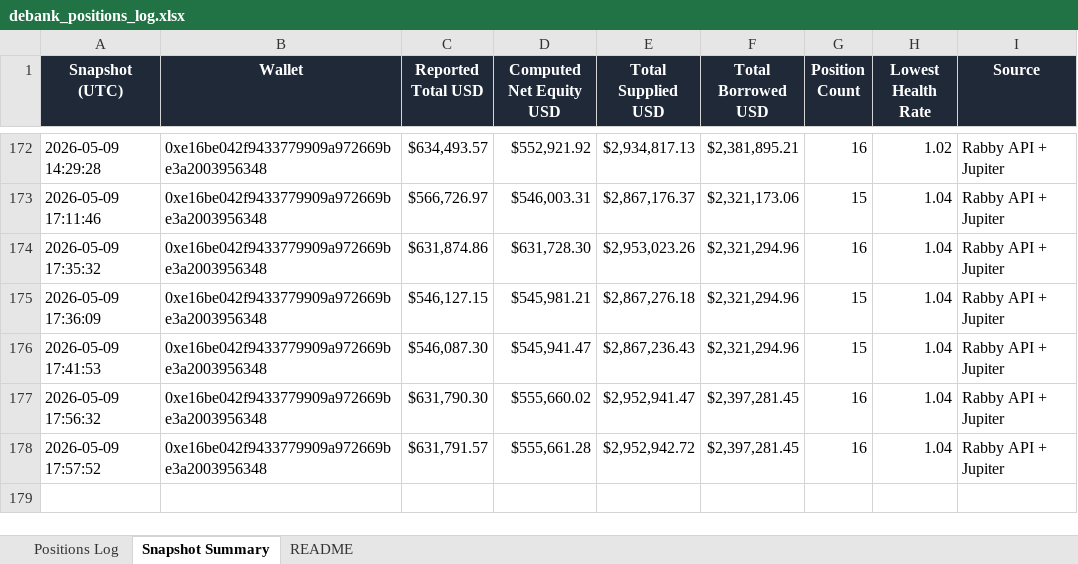
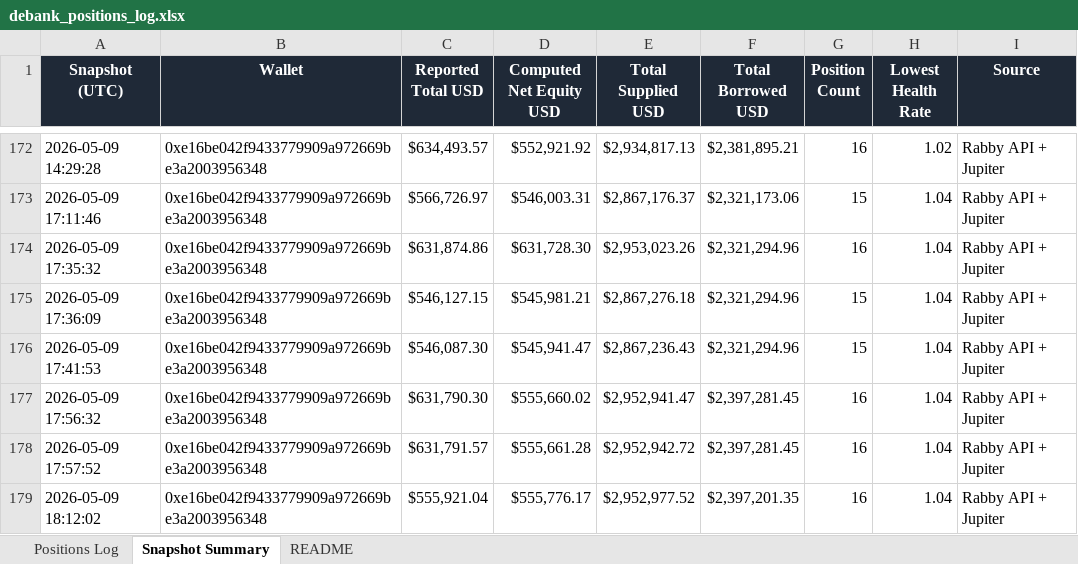
Before and after one commit to crypto-dashboard-777/defi-dashboard, an Excel workbook: outputs/debank_positions_log.xlsx, sheet Snapshot Summary, drawn as a sheet; only a part is shown, gaps mark what is left out; values as stored, in another font and other column widths than the file's, no borders; the diff names each change by its address in the sheet, - before the commit and + after, or states it on an @@ line.

```diff
--- a/outputs/debank_positions_log.xlsx (sheet Snapshot Summary)
+++ b/outputs/debank_positions_log.xlsx (sheet Snapshot Summary)
+row 179: 2026-05-09 18:12:02 | 0xe16be042f9433779909a972669be3a2003956348 | $555,921.04 | $555,776.17 | $2,952,977.52 | $2,397,201.35 | 16 | 1.04 | Rabby API + Jupiter
```
Also changed, not shown: sheet Positions Log, 6 other files.
